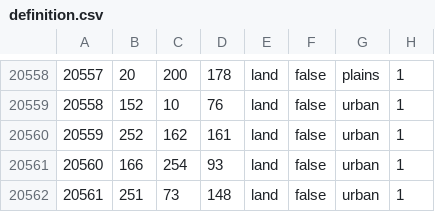
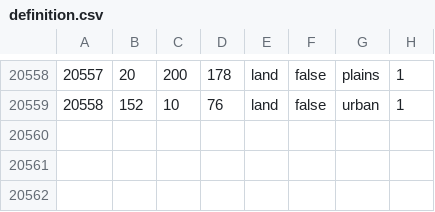
Before and after one commit to Scrylveon/ahgoverhaul, a CSV file: map/definition.csv, drawn as a sheet; only a part is shown, gaps mark what is left out.

```diff
--- a/map/definition.csv
+++ b/map/definition.csv
@@ -20559,4 +20559 @@
 20558;152;10;76;land;false;urban;1
-20559;252;162;161;land;false;urban;1
-20560;166;254;93;land;false;urban;1
-20561;251;73;148;land;false;urban;1
```
Also changed, not shown: 8 other files.
